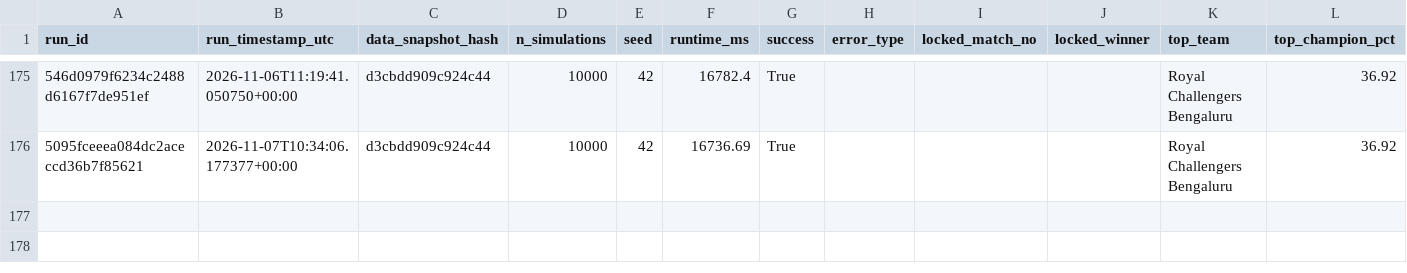
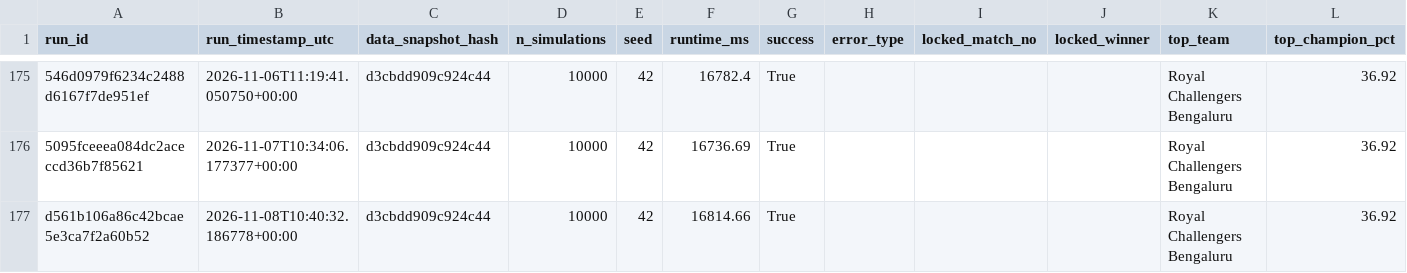
Before and after one commit to Vatsalsrivastava1209/IPL-Predictor, a CSV file: outputs/simulation_runs.csv, drawn as a sheet; only a part is shown, gaps mark what is left out; the diff names each change by its address in the sheet, - before the commit and + after, or states it on an @@ line.

```diff
--- a/outputs/simulation_runs.csv
+++ b/outputs/simulation_runs.csv
+row 177: d561b106a86c42bcae5e3ca7f2a60b52 | 2026-11-08T10:40:32.186778+00:00 | d3cbdd909c924c44 | 10000 | 42 | 16814.66 | True |  |  |  | Royal Challengers Bengaluru | 36.92
```
Also changed, not shown: outputs/probability_history.csv.
